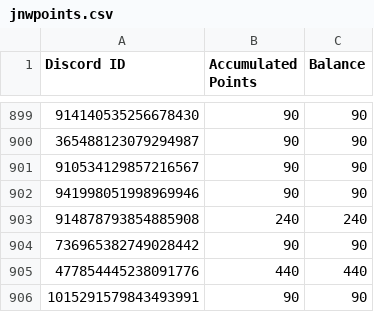
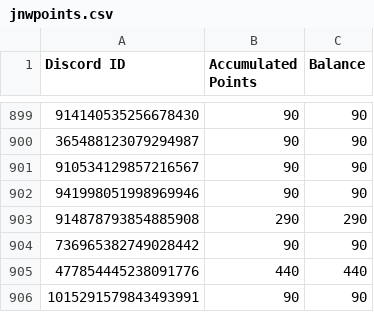
Before and after one commit to hockshem/jsb, a CSV file: data/points/jnwpoints.csv, drawn as a sheet; only a part is shown, gaps mark what is left out.

Commit message:
Final Commit

```diff
--- a/data/points/jnwpoints.csv
+++ b/data/points/jnwpoints.csv
@@ -902,3 +902,3 @@ Discord ID,Accumulated Points,Balance
 941998051998969946,90,90
-914878793854885908,240,240
+914878793854885908,290,290
 736965382749028442,90,90
```
